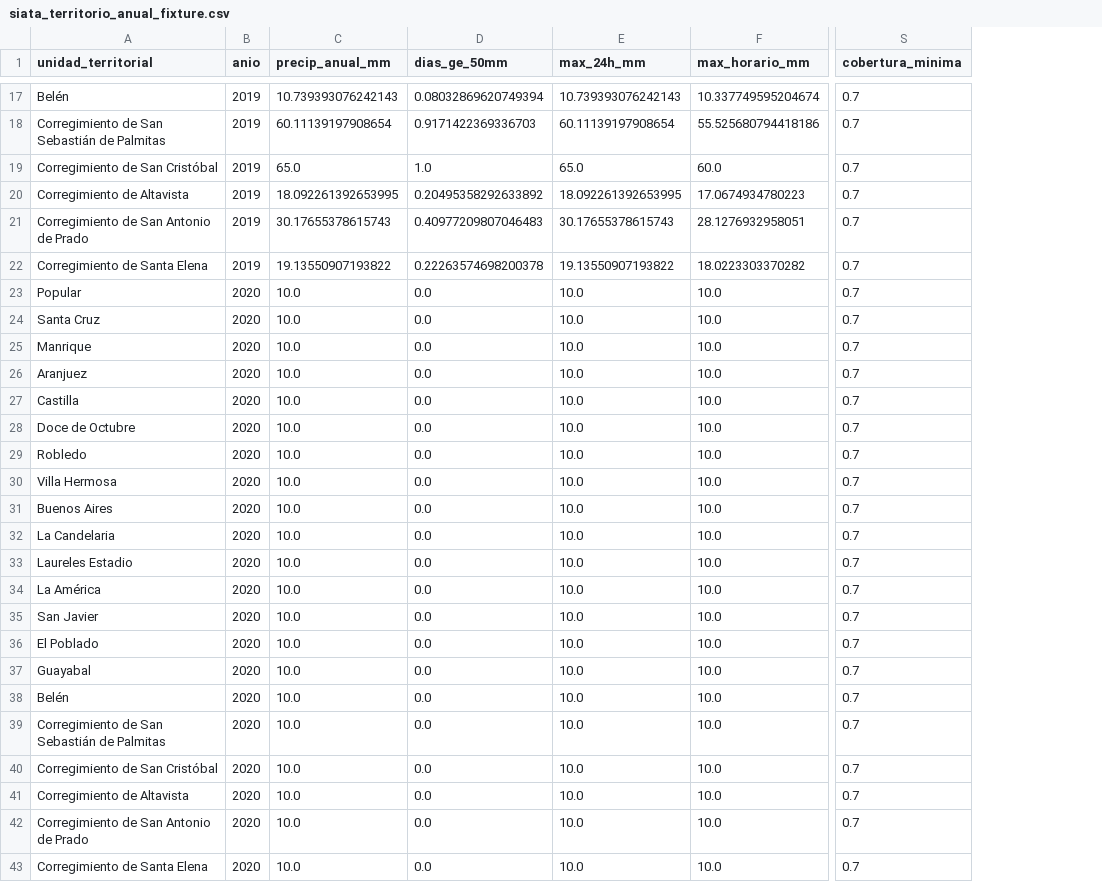
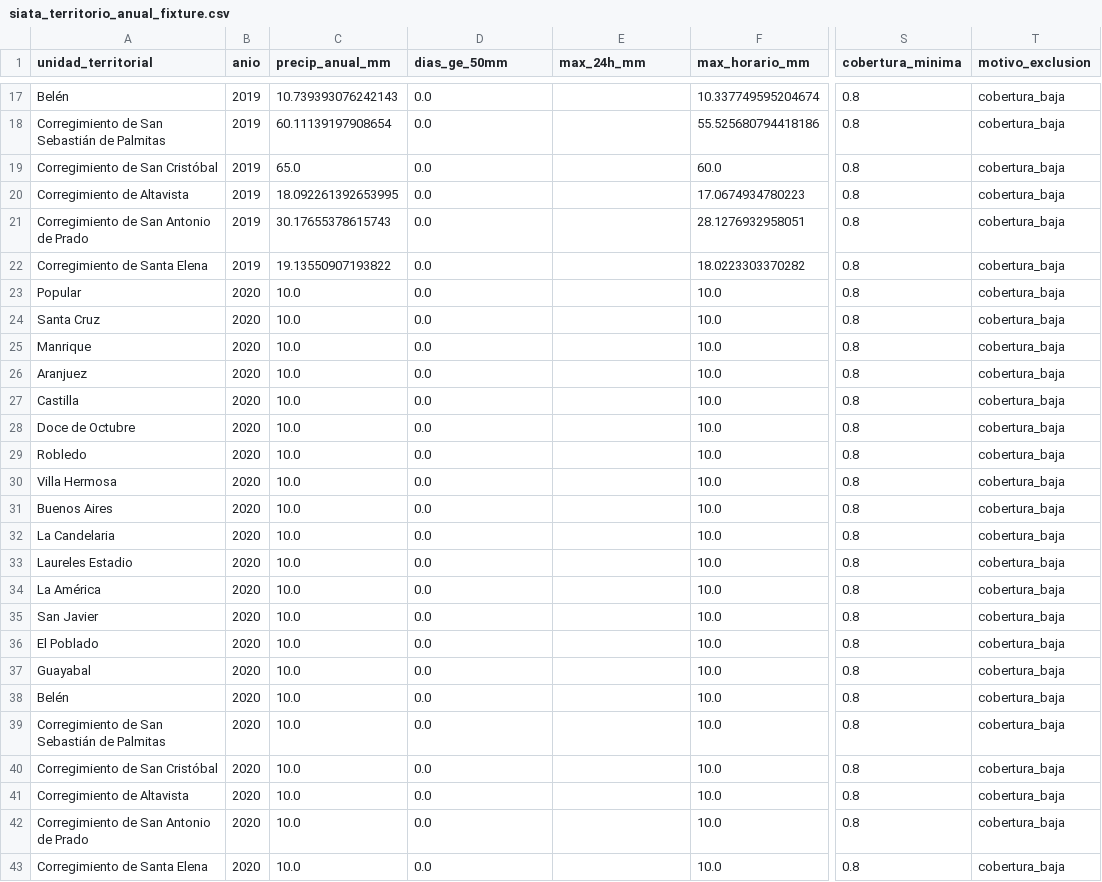
Before and after one commit to gjriveral/smart-city-decision-platform, a CSV file: article_outputs/siata_territorio_anual_fixture.csv, drawn as a sheet; only a part is shown, gaps mark what is left out; the diff covers the shown part only; the diff names each change by its address in the sheet, - before the commit and + after, or states it on an @@ line.

```diff
--- a/article_outputs/siata_territorio_anual_fixture.csv
+++ b/article_outputs/siata_territorio_anual_fixture.csv
+column T (motivo_exclusion), rows 17-43: all cobertura_baja
-D17 (dias_ge_50mm): 0.08032869620749394
+D17 (dias_ge_50mm): 0.0
-E17 (max_24h_mm): 10.739393076242143
+E17 (max_24h_mm): (empty)
-S17:S43 (cobertura_minima): 0.7
+S17:S43 (cobertura_minima): 0.8
-D18 (dias_ge_50mm): 0.9171422369336703
+D18 (dias_ge_50mm): 0.0
-E18 (max_24h_mm): 60.11139197908654
+E18 (max_24h_mm): (empty)
-D19 (dias_ge_50mm): 1.0
+D19 (dias_ge_50mm): 0.0
-E19 (max_24h_mm): 65.0
+E19 (max_24h_mm): (empty)
-D20 (dias_ge_50mm): 0.20495358292633892
+D20 (dias_ge_50mm): 0.0
-E20 (max_24h_mm): 18.092261392653995
+E20 (max_24h_mm): (empty)
-D21 (dias_ge_50mm): 0.40977209807046483
+D21 (dias_ge_50mm): 0.0
-E21 (max_24h_mm): 30.17655378615743
+E21 (max_24h_mm): (empty)
-D22 (dias_ge_50mm): 0.22263574698200378
+D22 (dias_ge_50mm): 0.0
-E22 (max_24h_mm): 19.13550907193822
+E22 (max_24h_mm): (empty)
-E23:E43 (max_24h_mm): 10.0
+E23:E43 (max_24h_mm): (empty)
```
Also changed, not shown: 44 edited cells elsewhere in this file, article_outputs/siata_territorio_anual_fixture_estaciones.csv, article_outputs/table_rain_forecast.csv, 17 other files.
